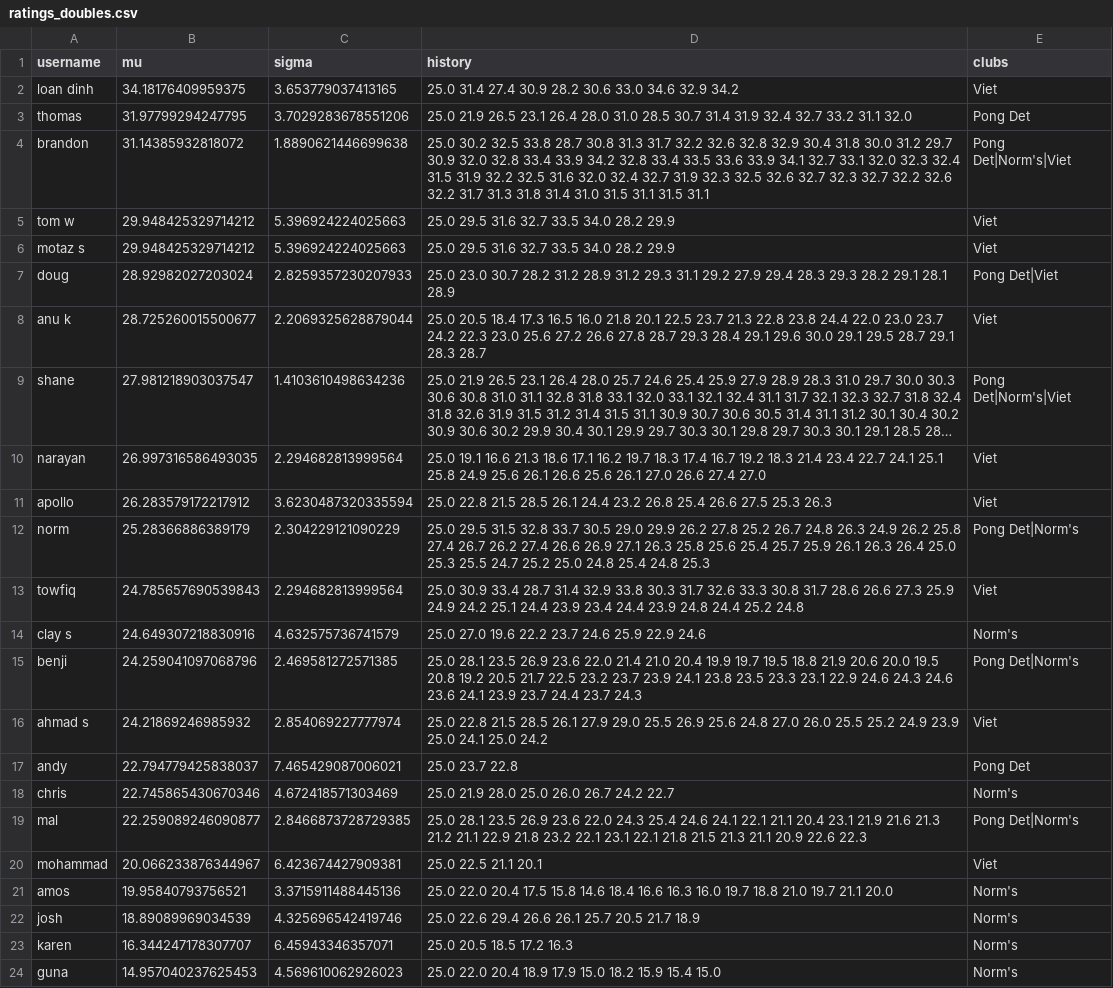
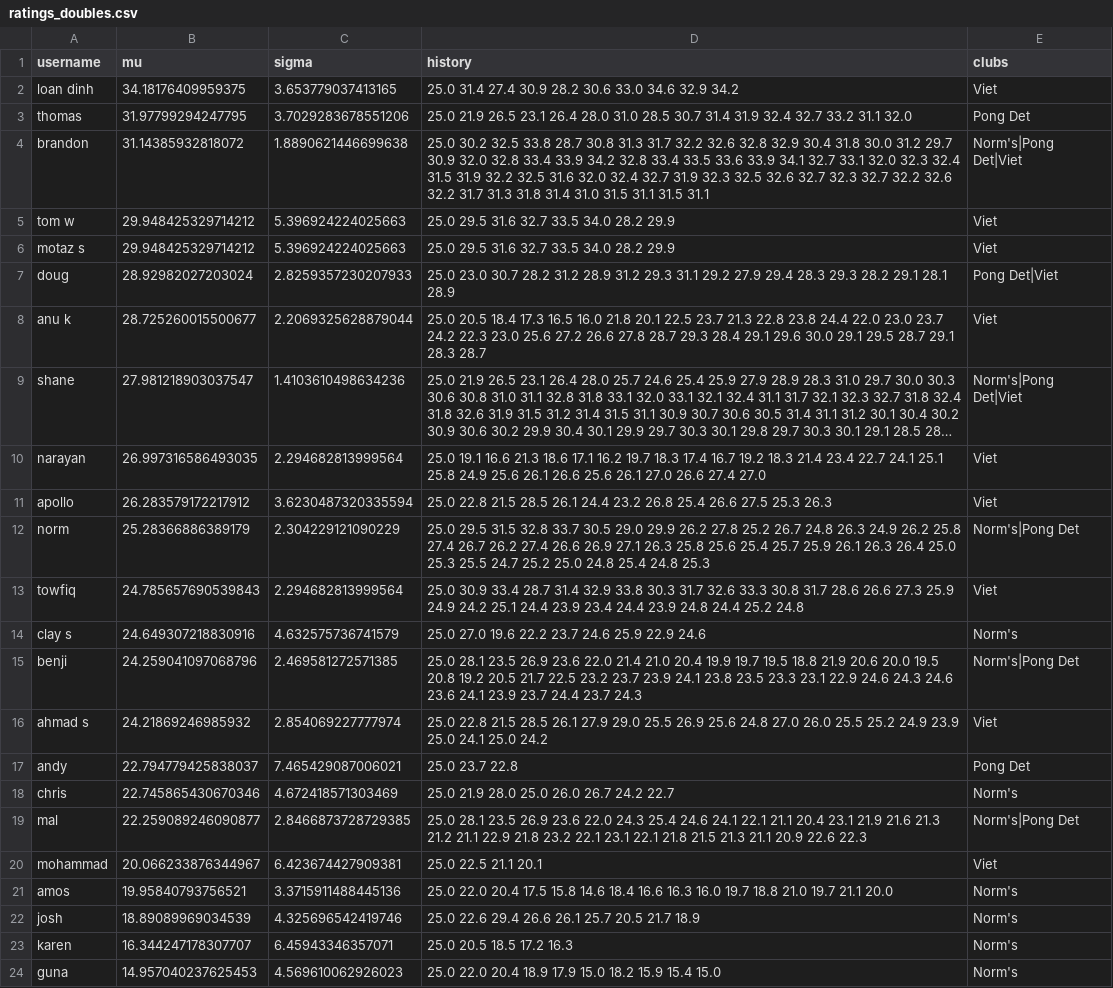
Before and after one commit to nutratech/pong_ratings, a CSV file: pong/data/ratings_doubles.csv, drawn as a sheet; long unchanged cells end in …; the diff names each change by its address in the sheet, - before the commit and + after, or states it on an @@ line.

Commit message:
use mode= not singles=, (dict[mode])
    sort clubs alphabetically in player model

```diff
--- a/pong/data/ratings_doubles.csv
+++ b/pong/data/ratings_doubles.csv
-E4 (clubs): Pong Det|Norm's|Viet
+E4 (clubs): Norm's|Pong Det|Viet
-E9 (clubs): Pong Det|Norm's|Viet
+E9 (clubs): Norm's|Pong Det|Viet
-E12 (clubs): Pong Det|Norm's
+E12 (clubs): Norm's|Pong Det
-E15 (clubs): Pong Det|Norm's
+E15 (clubs): Norm's|Pong Det
-E19 (clubs): Pong Det|Norm's
+E19 (clubs): Norm's|Pong Det
```
Also changed, not shown: pong/data/ratings_singles.csv, 6 other files.
